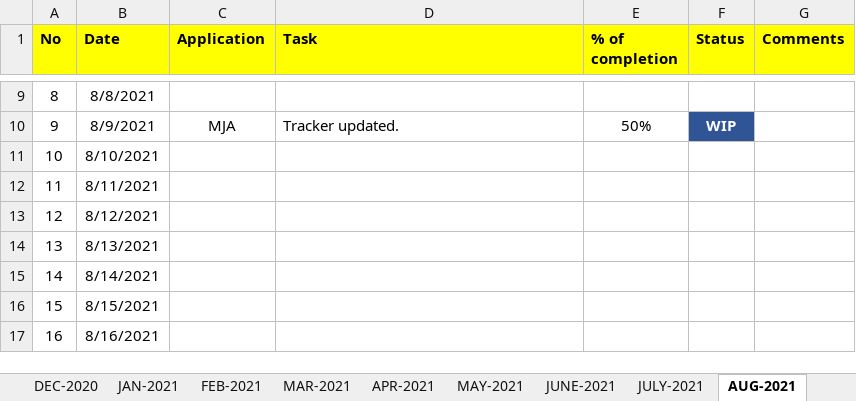
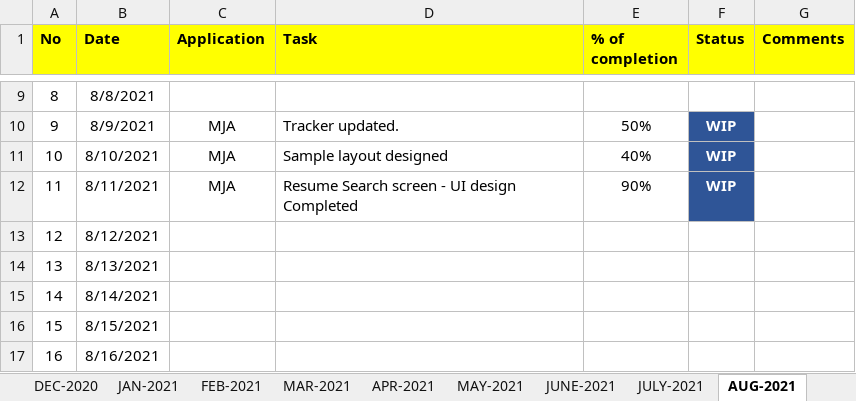
Before and after one commit to RIGELSOFTSINGAPORE/DailyTracker, an Excel workbook: REVER_DailyTracker_MONISHA.xlsx, sheet AUG-2021, drawn as a sheet; only a part is shown, gaps mark what is left out; values as stored, in another font and other column widths than the file's, no borders; the diff names each change by its address in the sheet, - before the commit and + after, or states it on an @@ line.

Commit message:
Add files via upload

```diff
--- a/REVER_DailyTracker_MONISHA.xlsx (sheet AUG-2021)
+++ b/REVER_DailyTracker_MONISHA.xlsx (sheet AUG-2021)
-C11:C12 (Application): (empty)
+C11:C12 (Application): MJA
-D11 (Task): (empty)
+D11 (Task): Sample layout designed
-E11 (% of completion): (empty)
+E11 (% of completion): 40%
-F11:F12 (Status): (empty)
+F11:F12 (Status): WIP
-F11:F12 fill: none
+F11:F12 fill: #2F5597
-D12 (Task): (empty)
+D12 (Task): Resume Search screen - UI design Completed
-E12 (% of completion): (empty)
+E12 (% of completion): 90%
```
